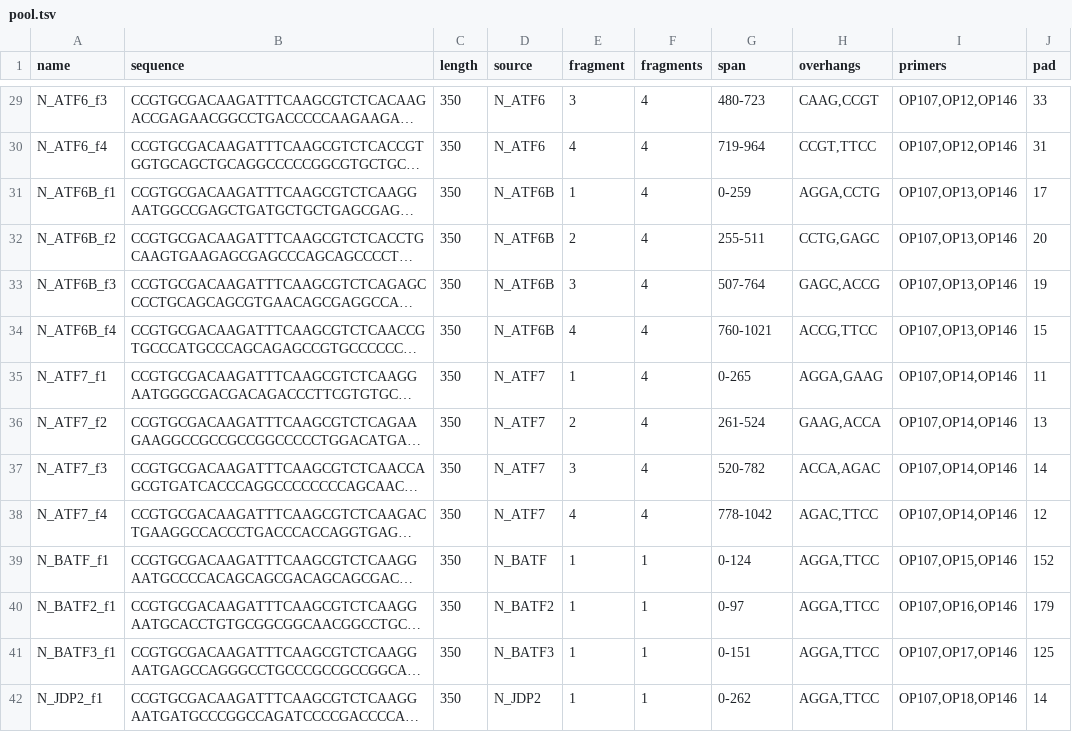
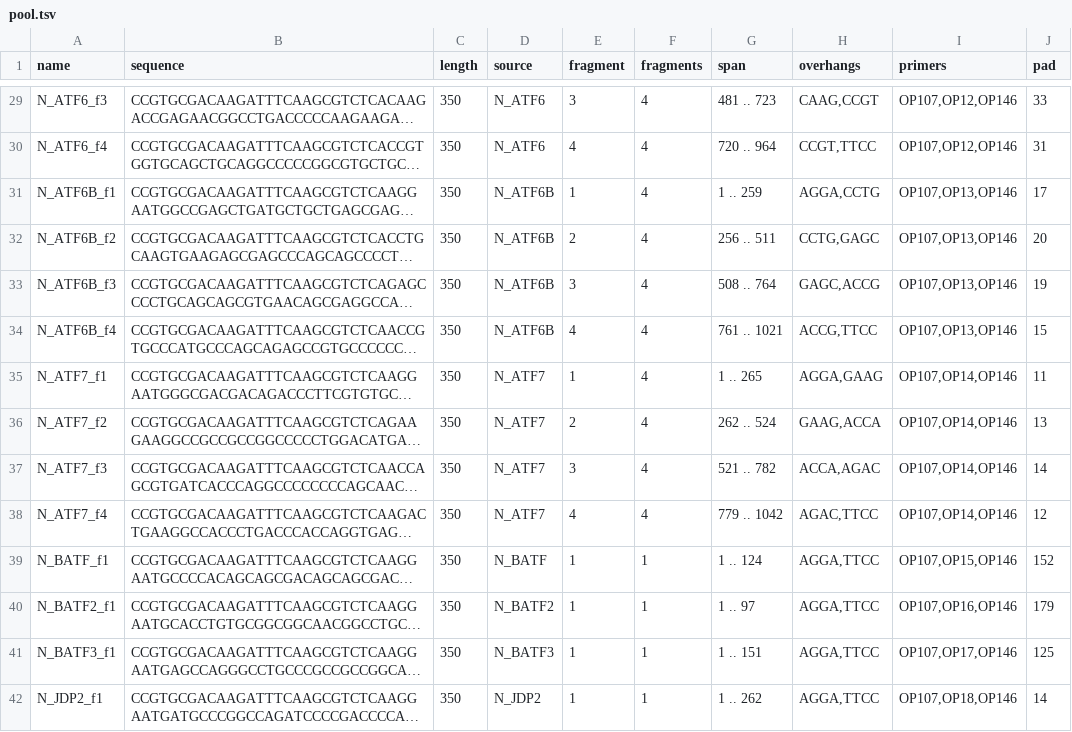
Before and after one commit to liuhlab/liulab-mbio, a TSV file: docs/examples/ap1-library/pool.tsv, drawn as a sheet; only a part is shown, gaps mark what is left out; long unchanged cells end in …; the diff covers the shown part only; the diff names each change by its address in the sheet, - before the commit and + after, or states it on an @@ line.

```diff
--- a/docs/examples/ap1-library/pool.tsv
+++ b/docs/examples/ap1-library/pool.tsv
-G29 (span): 480-723
+G29 (span): 481 .. 723
-G30 (span): 719-964
+G30 (span): 720 .. 964
-G31 (span): 0-259
+G31 (span): 1 .. 259
-G32 (span): 255-511
+G32 (span): 256 .. 511
-G33 (span): 507-764
+G33 (span): 508 .. 764
-G34 (span): 760-1021
+G34 (span): 761 .. 1021
-G35 (span): 0-265
+G35 (span): 1 .. 265
-G36 (span): 261-524
+G36 (span): 262 .. 524
-G37 (span): 520-782
+G37 (span): 521 .. 782
-G38 (span): 778-1042
+G38 (span): 779 .. 1042
-G39 (span): 0-124
+G39 (span): 1 .. 124
-G40 (span): 0-97
+G40 (span): 1 .. 97
-G41 (span): 0-151
+G41 (span): 1 .. 151
-G42 (span): 0-262
+G42 (span): 1 .. 262
```
Also changed, not shown: 117 edited cells elsewhere in this file, 1 other file.
